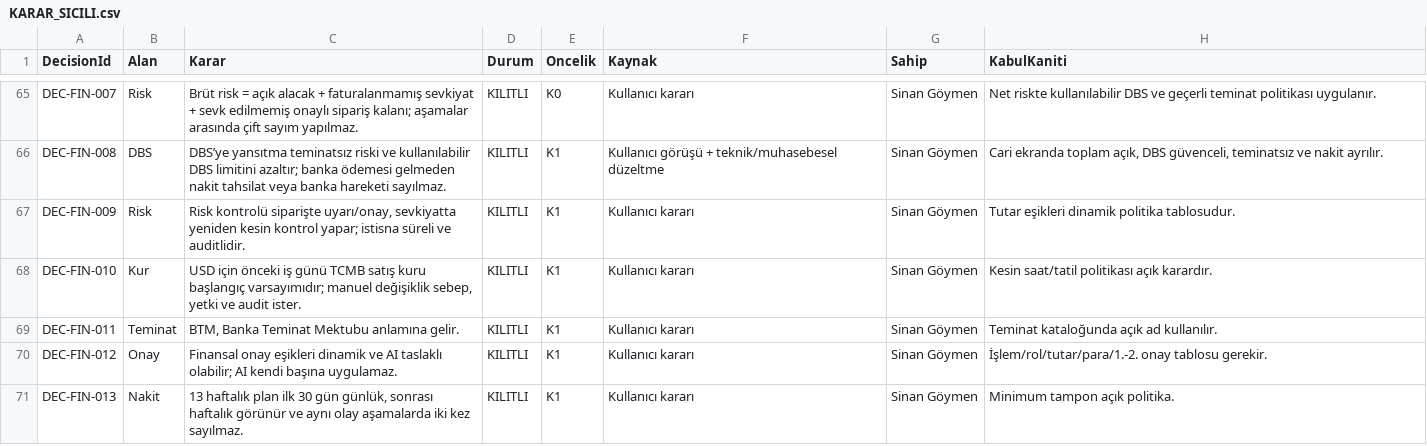
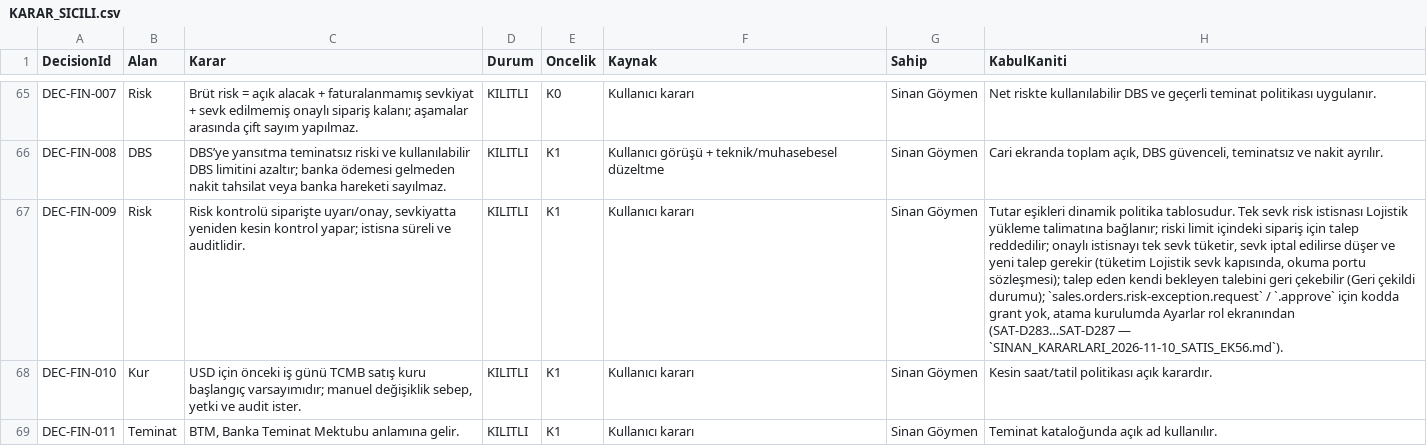
Before and after one commit to sinangym/GoymenERP, a CSV file: docs/decisions/KARAR_SICILI.csv, drawn as a sheet; only a part is shown, gaps mark what is left out; the shorter side is filled out with more unchanged rows; the diff names each change by its address in the sheet, - before the commit and + after, or states it on an @@ line.

```diff
--- a/docs/decisions/KARAR_SICILI.csv
+++ b/docs/decisions/KARAR_SICILI.csv
-H67 (KabulKaniti): …politika tablosudur.
+H67 (KabulKaniti): …politika tablosudur. Tek sevk risk istisnası Lojistik yükleme talimatına bağlanır; riski limit içindeki sipariş için talep reddedilir; onaylı istisnayı tek sevk tüketir, sevk iptal edilirse düşer ve yeni talep gerekir (tüketim Lojistik sevk kapısında, okuma portu sözleşmesi); talep eden kendi bekleyen talebini geri çekebilir (Geri çekildi durumu); `sales.orders.risk-exception.request` / `.approve` için kodda grant yok, atama kurulumda Ayarlar rol ekranından (SAT-D283…SAT-D287 — `SINAN_KARARLARI_2026-11-10_SATIS_EK56.md`).
```
Also changed, not shown: 4 other files.
